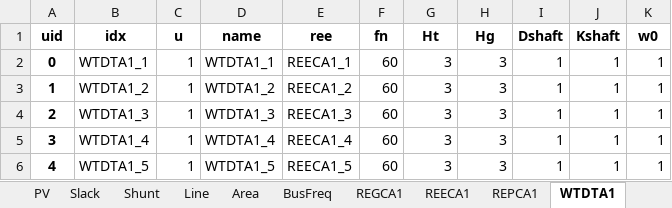
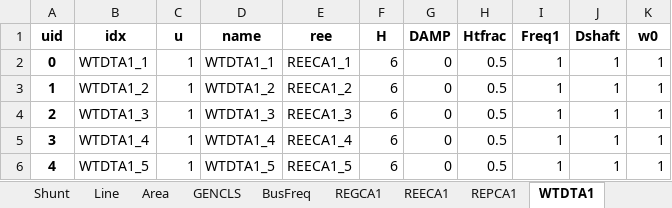
Before and after one commit to jinningwang/andes, an Excel workbook: andes/cases/ieee14/ieee14_wt3n.xlsx, sheet WTDTA1, drawn as a sheet; values as stored, in another font and other column widths than the file's, no borders; the diff names each change by its address in the sheet, - before the commit and + after, or states it on an @@ line.

```diff
--- a/andes/cases/ieee14/ieee14_wt3n.xlsx (sheet WTDTA1)
+++ b/andes/cases/ieee14/ieee14_wt3n.xlsx (sheet WTDTA1)
+sheet tab: GENCLS
-F1: fn
+F1: H
-G1: Ht
+G1: DAMP
-H1: Hg
+H1: Htfrac
-I1: Dshaft
+I1: Freq1
-J1: Kshaft
+J1: Dshaft
-F2:F6 (H): 60
+F2:F6 (H): 6
-G2:G6 (DAMP): 3
+G2:G6 (DAMP): 0
-H2:H6 (Htfrac): 3
+H2:H6 (Htfrac): 0.5
```
Also changed, not shown: sheet REGCA1, sheet REPCA1, sheet WTTQA1, other sheet tabs, andes/cases/ieee14/ieee14_wt3.xlsx.
